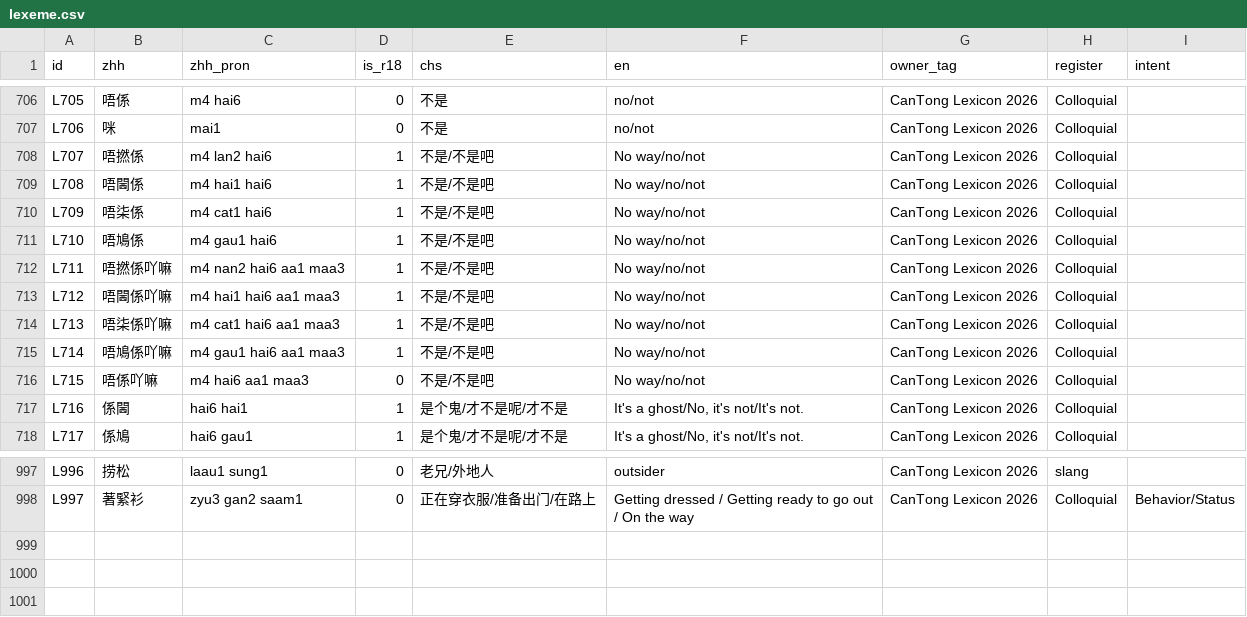
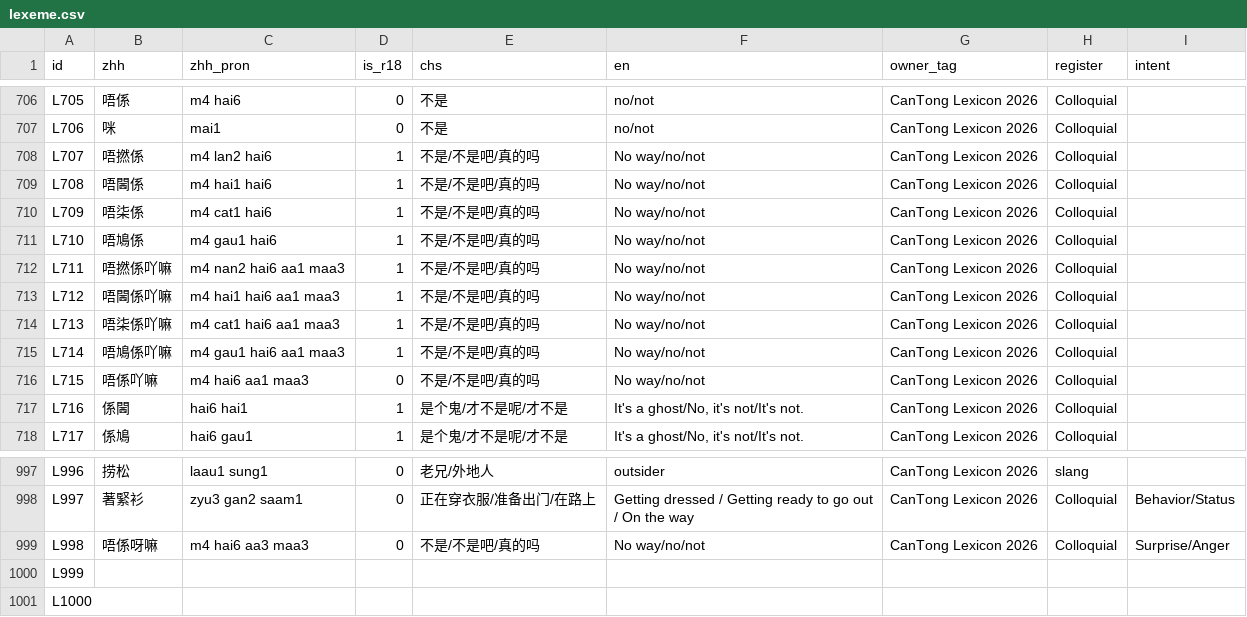
Before and after one commit to Joker9405/can-tongv2, a CSV file: public/lexeme.csv, drawn as a sheet; only a part is shown, gaps mark what is left out.

Commit message:
cleanup duplicate entry files

```diff
--- a/public/lexeme.csv
+++ b/public/lexeme.csv
@@ -709,11 +709,11 @@ L705,唔係,m4 hai6,0,不是,no/not,CanTong Lexicon 2026,Colloquial,
 L706,咪,mai1,0,不是,no/not,CanTong Lexicon 2026,Colloquial,
-L707,唔撚係,m4 lan2 hai6,1,不是/不是吧,No way/no/not,CanTong Lexicon 2026,Colloquial,
-L708,唔閪係,m4 hai1 hai6,1,不是/不是吧,No way/no/not,CanTong Lexicon 2026,Colloquial,
-L709,唔柒係,m4 cat1 hai6,1,不是/不是吧,No way/no/not,CanTong Lexicon 2026,Colloquial,
-L710,唔鳩係,m4 gau1 hai6,1,不是/不是吧,No way/no/not,CanTong Lexicon 2026,Colloquial,
-L711,唔撚係吖嘛,m4 nan2 hai6 aa1 maa3,1,不是/不是吧,No way/no/not,CanTong Lexicon 2026,Colloquial,
-L712,唔閪係吖嘛,m4 hai1 hai6 aa1 maa3,1,不是/不是吧,No way/no/not,CanTong Lexicon 2026,Colloquial,
-L713,唔柒係吖嘛,m4 cat1 hai6 aa1 maa3,1,不是/不是吧,No way/no/not,CanTong Lexicon 2026,Colloquial,
-L714,唔鳩係吖嘛,m4 gau1 hai6 aa1 maa3,1,不是/不是吧,No way/no/not,CanTong Lexicon 2026,Colloquial,
-L715,唔係吖嘛,m4 hai6 aa1 maa3,0,不是/不是吧,No way/no/not,CanTong Lexicon 2026,Colloquial,
+L707,唔撚係,m4 lan2 hai6,1,不是/不是吧/真的吗,No way/no/not,CanTong Lexicon 2026,Colloquial,
+L708,唔閪係,m4 hai1 hai6,1,不是/不是吧/真的吗,No way/no/not,CanTong Lexicon 2026,Colloquial,
+L709,唔柒係,m4 cat1 hai6,1,不是/不是吧/真的吗,No way/no/not,CanTong Lexicon 2026,Colloquial,
+L710,唔鳩係,m4 gau1 hai6,1,不是/不是吧/真的吗,No way/no/not,CanTong Lexicon 2026,Colloquial,
+L711,唔撚係吖嘛,m4 nan2 hai6 aa1 maa3,1,不是/不是吧/真的吗,No way/no/not,CanTong Lexicon 2026,Colloquial,
+L712,唔閪係吖嘛,m4 hai1 hai6 aa1 maa3,1,不是/不是吧/真的吗,No way/no/not,CanTong Lexicon 2026,Colloquial,
+L713,唔柒係吖嘛,m4 cat1 hai6 aa1 maa3,1,不是/不是吧/真的吗,No way/no/not,CanTong Lexicon 2026,Colloquial,
+L714,唔鳩係吖嘛,m4 gau1 hai6 aa1 maa3,1,不是/不是吧/真的吗,No way/no/not,CanTong Lexicon 2026,Colloquial,
+L715,唔係吖嘛,m4 hai6 aa1 maa3,0,不是/不是吧/真的吗,No way/no/not,CanTong Lexicon 2026,Colloquial,
 L716,係閪,hai6 hai1,1,是个鬼/才不是呢/才不是,"It's a ghost/No, it's not/It's not.",CanTong Lexicon 2026,Colloquial,
@@ -1006 +1006,4 @@ L996,捞松,laau1 sung1,0,老兄/外地人,outsider,CanTong Lexicon 2026,slang,
 L997,著緊衫,zyu3 gan2 saam1,0,正在穿衣服/准备出门/在路上,Getting dressed / Getting ready to go out / On the way,CanTong Lexicon 2026,Colloquial,Behavior/Status
+L998,唔係呀嘛,m4 hai6 aa3 maa3,0,不是/不是吧/真的吗,No way/no/not,CanTong Lexicon 2026,Colloquial,Surprise/Anger
+L999,,,,,,,,
+L1000,,,,,,,,
```
